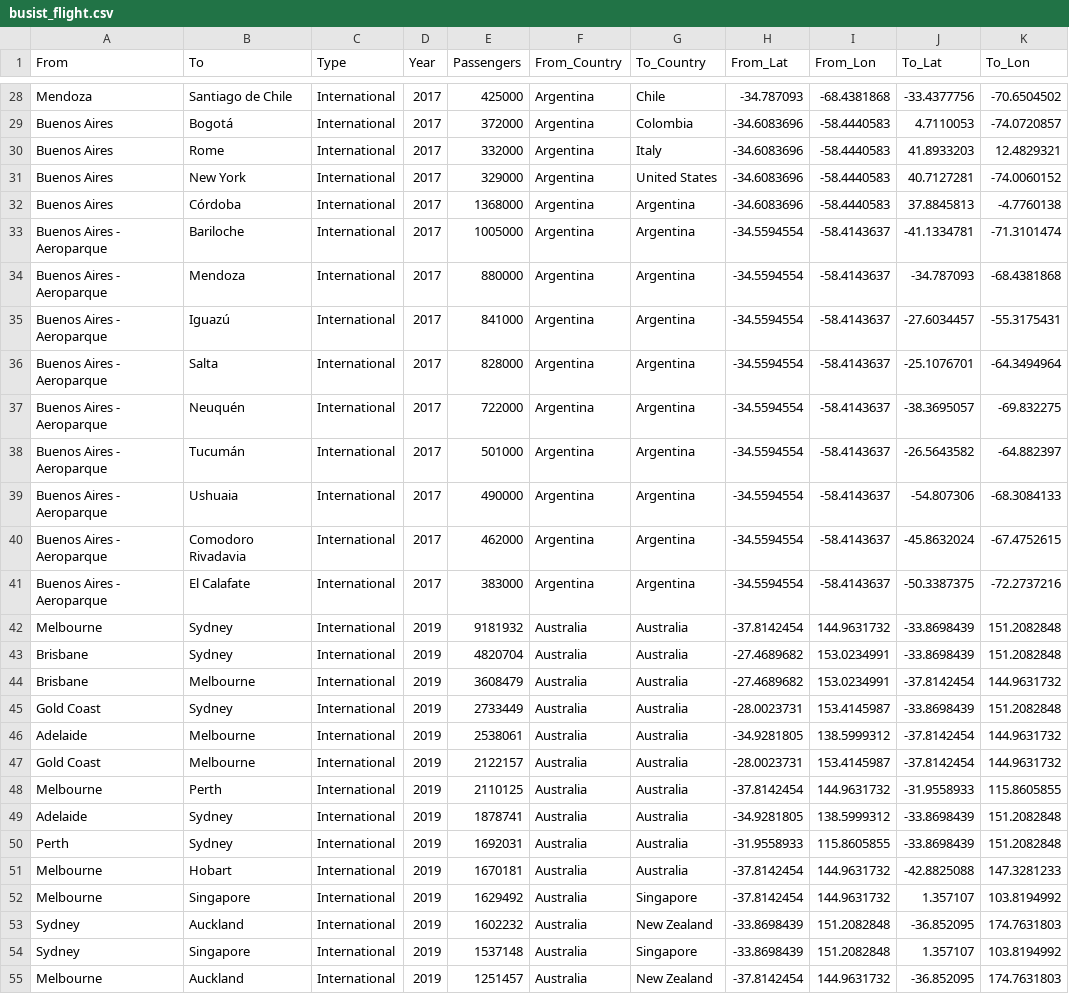
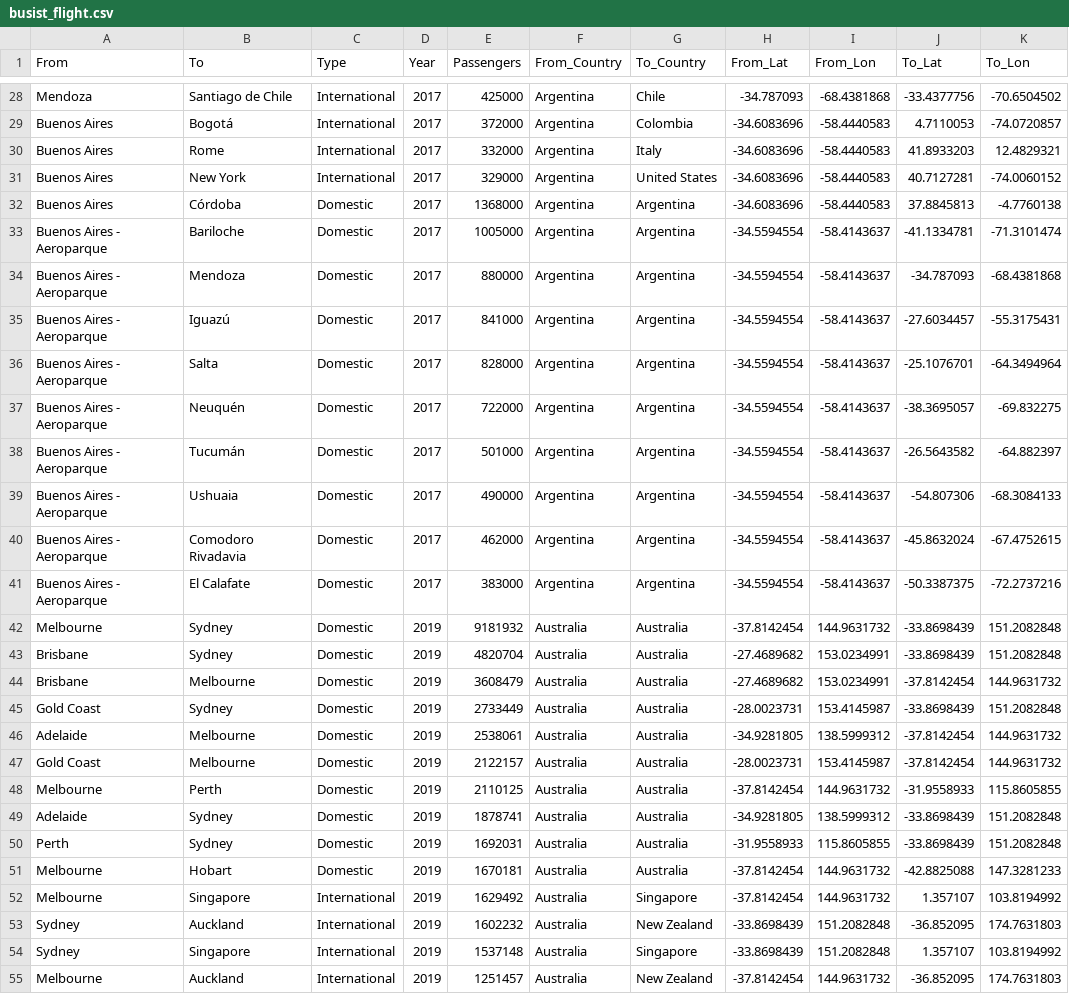
Before and after one commit to RaniaElsayedM/Flights_web_scraping, a CSV file: busist_flight.csv, drawn as a sheet; only a part is shown, gaps mark what is left out; the diff covers the shown part only.

```diff
--- a/busist_flight.csv
+++ b/busist_flight.csv
@@ -31,22 +31,22 @@ Buenos Aires,Rome,International,2017,332000,Argentina,Italy,-34.6083696,-58.4440
 Buenos Aires,New York,International,2017,329000,Argentina,United States,-34.6083696,-58.4440583,40.7127281,-74.0060152
-Buenos Aires,Córdoba,International,2017,1368000,Argentina,Argentina,-34.6083696,-58.4440583,37.8845813,-4.7760138
-Buenos Aires - Aeroparque,Bariloche,International,2017,1005000,Argentina,Argentina,-34.5594554,-58.4143637,-41.1334781,-71.3101474
-Buenos Aires - Aeroparque,Mendoza,International,2017,880000,Argentina,Argentina,-34.5594554,-58.4143637,-34.787093,-68.4381868
-Buenos Aires - Aeroparque,Iguazú,International,2017,841000,Argentina,Argentina,-34.5594554,-58.4143637,-27.6034457,-55.3175431
-Buenos Aires - Aeroparque,Salta,International,2017,828000,Argentina,Argentina,-34.5594554,-58.4143637,-25.1076701,-64.3494964
-Buenos Aires - Aeroparque,Neuquén,International,2017,722000,Argentina,Argentina,-34.5594554,-58.4143637,-38.3695057,-69.832275
-Buenos Aires - Aeroparque,Tucumán,International,2017,501000,Argentina,Argentina,-34.5594554,-58.4143637,-26.5643582,-64.882397
-Buenos Aires - Aeroparque,Ushuaia,International,2017,490000,Argentina,Argentina,-34.5594554,-58.4143637,-54.807306,-68.3084133
-Buenos Aires - Aeroparque,Comodoro Rivadavia,International,2017,462000,Argentina,Argentina,-34.5594554,-58.4143637,-45.8632024,-67.4752615
-Buenos Aires - Aeroparque,El Calafate,International,2017,383000,Argentina,Argentina,-34.5594554,-58.4143637,-50.3387375,-72.2737216
-Melbourne,Sydney,International,2019,9181932,Australia,Australia,-37.8142454,144.9631732,-33.8698439,151.2082848
-Brisbane,Sydney,International,2019,4820704,Australia,Australia,-27.4689682,153.0234991,-33.8698439,151.2082848
-Brisbane,Melbourne,International,2019,3608479,Australia,Australia,-27.4689682,153.0234991,-37.8142454,144.9631732
-Gold Coast,Sydney,International,2019,2733449,Australia,Australia,-28.0023731,153.4145987,-33.8698439,151.2082848
-Adelaide,Melbourne,International,2019,2538061,Australia,Australia,-34.9281805,138.5999312,-37.8142454,144.9631732
-Gold Coast,Melbourne,International,2019,2122157,Australia,Australia,-28.0023731,153.4145987,-37.8142454,144.9631732
-Melbourne,Perth,International,2019,2110125,Australia,Australia,-37.8142454,144.9631732,-31.9558933,115.8605855
-Adelaide,Sydney,International,2019,1878741,Australia,Australia,-34.9281805,138.5999312,-33.8698439,151.2082848
-Perth,Sydney,International,2019,1692031,Australia,Australia,-31.9558933,115.8605855,-33.8698439,151.2082848
-Melbourne,Hobart,International,2019,1670181,Australia,Australia,-37.8142454,144.9631732,-42.8825088,147.3281233
+Buenos Aires,Córdoba,Domestic,2017,1368000,Argentina,Argentina,-34.6083696,-58.4440583,37.8845813,-4.7760138
+Buenos Aires - Aeroparque,Bariloche,Domestic,2017,1005000,Argentina,Argentina,-34.5594554,-58.4143637,-41.1334781,-71.3101474
+Buenos Aires - Aeroparque,Mendoza,Domestic,2017,880000,Argentina,Argentina,-34.5594554,-58.4143637,-34.787093,-68.4381868
+Buenos Aires - Aeroparque,Iguazú,Domestic,2017,841000,Argentina,Argentina,-34.5594554,-58.4143637,-27.6034457,-55.3175431
+Buenos Aires - Aeroparque,Salta,Domestic,2017,828000,Argentina,Argentina,-34.5594554,-58.4143637,-25.1076701,-64.3494964
+Buenos Aires - Aeroparque,Neuquén,Domestic,2017,722000,Argentina,Argentina,-34.5594554,-58.4143637,-38.3695057,-69.832275
+Buenos Aires - Aeroparque,Tucumán,Domestic,2017,501000,Argentina,Argentina,-34.5594554,-58.4143637,-26.5643582,-64.882397
+Buenos Aires - Aeroparque,Ushuaia,Domestic,2017,490000,Argentina,Argentina,-34.5594554,-58.4143637,-54.807306,-68.3084133
+Buenos Aires - Aeroparque,Comodoro Rivadavia,Domestic,2017,462000,Argentina,Argentina,-34.5594554,-58.4143637,-45.8632024,-67.4752615
+Buenos Aires - Aeroparque,El Calafate,Domestic,2017,383000,Argentina,Argentina,-34.5594554,-58.4143637,-50.3387375,-72.2737216
+Melbourne,Sydney,Domestic,2019,9181932,Australia,Australia,-37.8142454,144.9631732,-33.8698439,151.2082848
+Brisbane,Sydney,Domestic,2019,4820704,Australia,Australia,-27.4689682,153.0234991,-33.8698439,151.2082848
+Brisbane,Melbourne,Domestic,2019,3608479,Australia,Australia,-27.4689682,153.0234991,-37.8142454,144.9631732
+Gold Coast,Sydney,Domestic,2019,2733449,Australia,Australia,-28.0023731,153.4145987,-33.8698439,151.2082848
+Adelaide,Melbourne,Domestic,2019,2538061,Australia,Australia,-34.9281805,138.5999312,-37.8142454,144.9631732
+Gold Coast,Melbourne,Domestic,2019,2122157,Australia,Australia,-28.0023731,153.4145987,-37.8142454,144.9631732
+Melbourne,Perth,Domestic,2019,2110125,Australia,Australia,-37.8142454,144.9631732,-31.9558933,115.8605855
+Adelaide,Sydney,Domestic,2019,1878741,Australia,Australia,-34.9281805,138.5999312,-33.8698439,151.2082848
+Perth,Sydney,Domestic,2019,1692031,Australia,Australia,-31.9558933,115.8605855,-33.8698439,151.2082848
+Melbourne,Hobart,Domestic,2019,1670181,Australia,Australia,-37.8142454,144.9631732,-42.8825088,147.3281233
 Melbourne,Singapore,International,2019,1629492,Australia,Singapore,-37.8142454,144.9631732,1.357107,103.8194992
```
Also changed, not shown: 41 edited cells elsewhere in this file, 3 other files.
